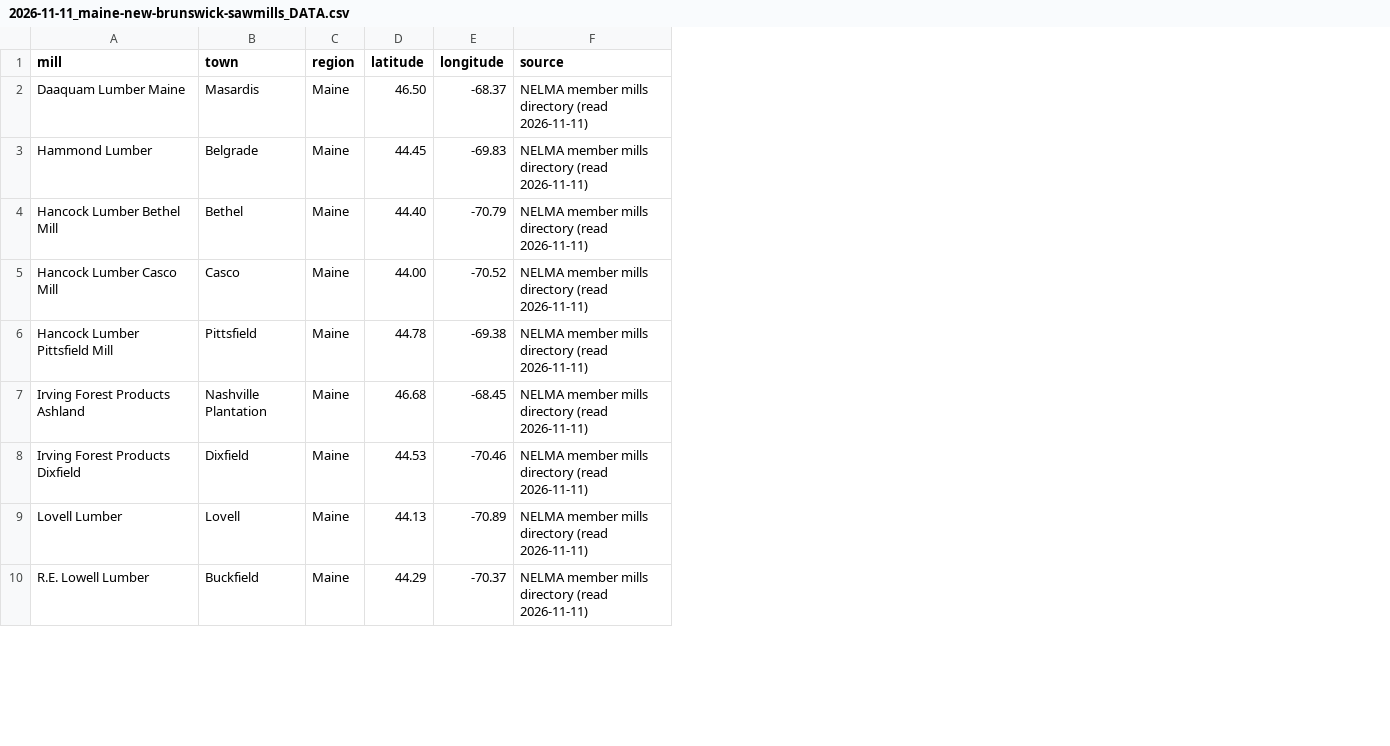
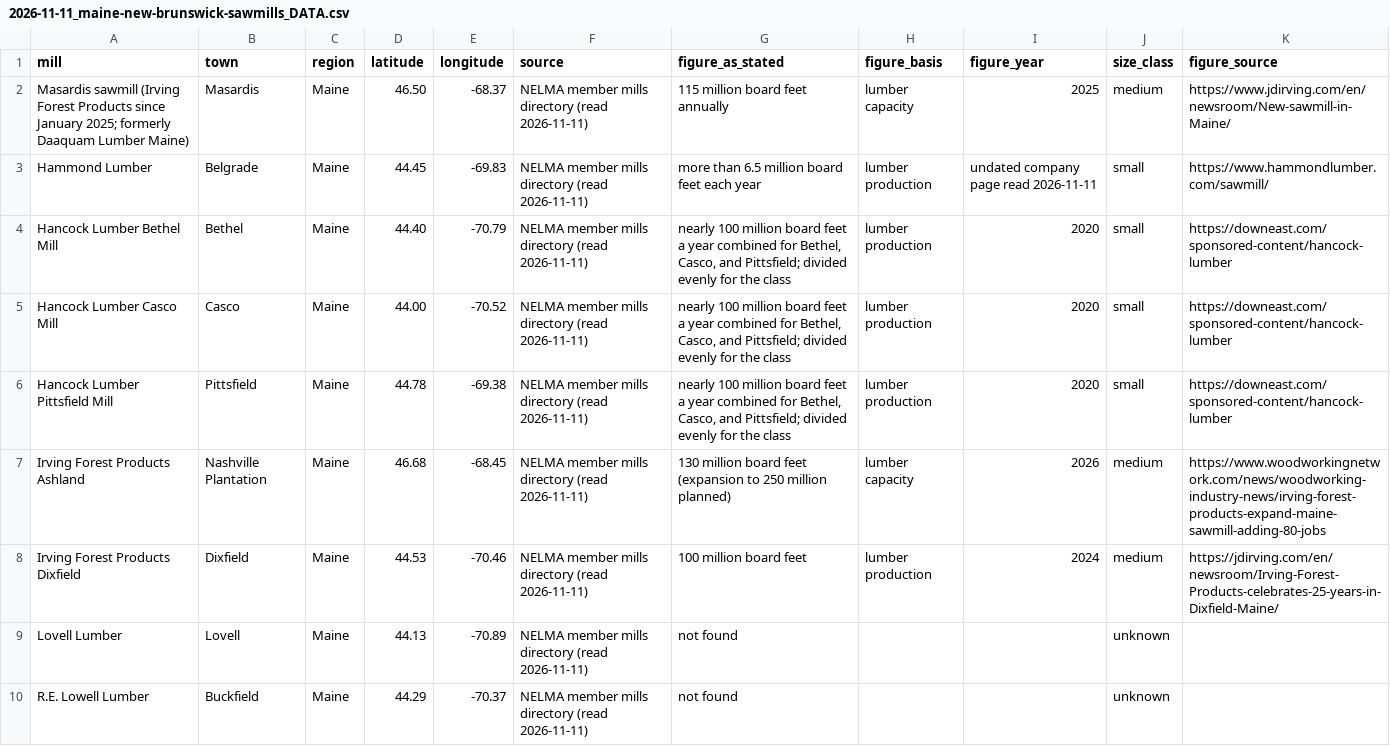
Before and after one commit to holoros/conversation-forest-value, a CSV file: wood-travels/2026-11-11_maine-new-brunswick-sawmills_DATA.csv, drawn as a sheet; only a part is shown; the diff names each change by its address in the sheet, - before the commit and + after, or states it on an @@ line.

```diff
--- a/wood-travels/2026-11-11_maine-new-brunswick-sawmills_DATA.csv
+++ b/wood-travels/2026-11-11_maine-new-brunswick-sawmills_DATA.csv
+column G (figure_as_stated), rows 2-10: 115 million board feet annually | more than 6.5 million board feet each year | nearly 100 million board feet a year combined for Bethel, Casco, and Pittsfield; divided evenly for the class | nearly 100 million board feet a year combined for Bethel, Casco, and Pittsfield; divided evenly for the class | nearly 100 million board feet a year combined for Bethel, Casco, and Pittsfield; divided evenly for the class | 130 million board feet (expansion to 250 million planned) | 100 million board feet | not found | not found
+column H (figure_basis), rows 2-8: lumber capacity | lumber production | lumber production | lumber production | lumber production | lumber capacity | lumber production
+column I (figure_year), rows 2-8: 2025 | undated company page read 2026-11-11 | 2020 | 2020 | 2020 | 2026 | 2024
+column J (size_class), rows 2-10: medium | small | small | small | small | medium | medium | unknown | unknown
+column K (figure_source), rows 2-8: https://www.jdirving.com/en/newsroom/New-sawmill-in-Maine/ | https://www.hammondlumber.com/sawmill/ | https://downeast.com/sponsored-content/hancock-lumber | https://downeast.com/sponsored-content/hancock-lumber | https://downeast.com/sponsored-content/hancock-lumber | https://www.woodworkingnetwork.com/news/woodworking-industry-news/irving-forest-products-expand-maine-sawmill-adding-80-jobs | https://jdirving.com/en/newsroom/Irving-Forest-Products-celebrates-25-years-in-Dixfield-Maine/
-A2 (mill): Daaquam Lumber Maine
+A2 (mill): Masardis sawmill (Irving Forest Products since January 2025; formerly Daaquam Lumber Maine)
```
Also changed, not shown: 3 other files.
